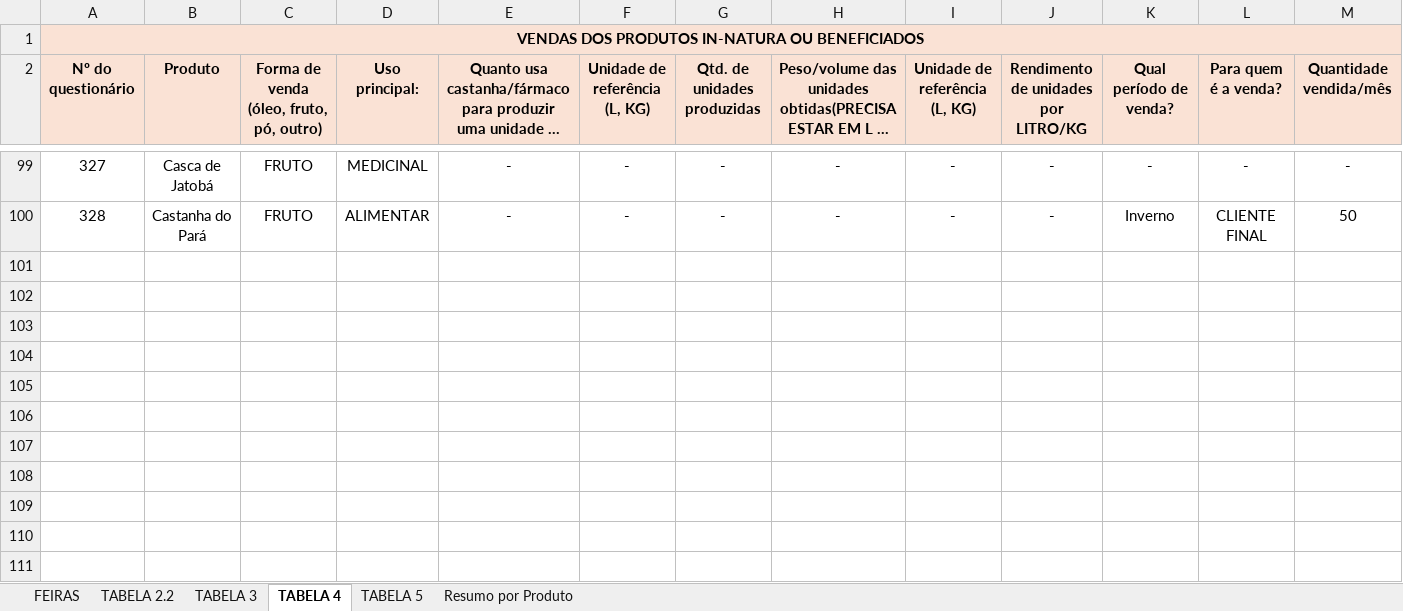
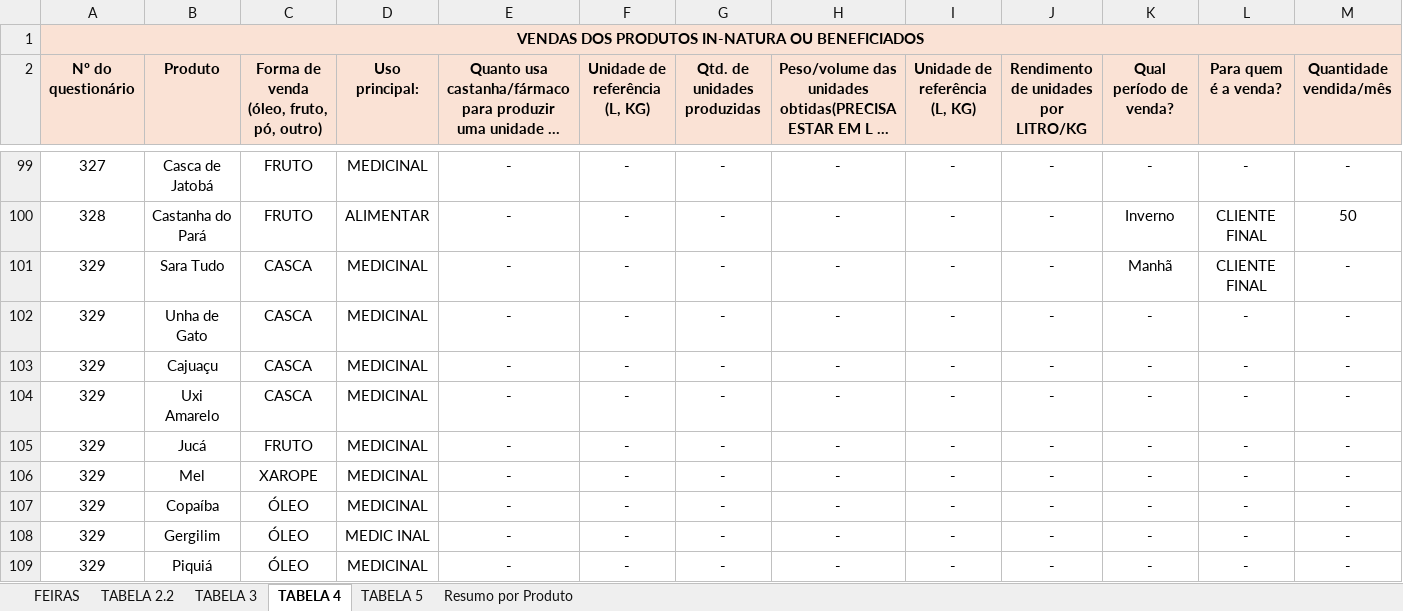
Before and after one commit to sbdiversidade/formularios-contas-alphas, an Excel workbook: questionarios-feiras.xlsx, sheet TABELA 4, drawn as a sheet; only a part is shown, gaps mark what is left out; long unchanged cells end in …; values as stored, in another font and other column widths than the file's, no borders; rows hold the shown columns only; the diff names each change by its address in the sheet, - before the commit and + after, or states it on an @@ line.

```diff
--- a/questionarios-feiras.xlsx (sheet TABELA 4)
+++ b/questionarios-feiras.xlsx (sheet TABELA 4)
+row 101: 329 | Sara Tudo | CASCA | MEDICINAL | - | - | - | - | - | - | Manhã | CLIENTE FINAL | -
+row 102: 329 | Unha de Gato | CASCA | MEDICINAL | - | - | - | - | - | - | - | - | -
+row 103: 329 | Cajuaçu | CASCA | MEDICINAL | - | - | - | - | - | - | - | - | -
+row 104: 329 | Uxi Amarelo | CASCA | MEDICINAL | - | - | - | - | - | - | - | - | -
+row 105: 329 | Jucá | FRUTO | MEDICINAL | - | - | - | - | - | - | - | - | -
+row 106: 329 | Mel | XAROPE | MEDICINAL | - | - | - | - | - | - | - | - | -
+row 107: 329 | Copaíba | ÓLEO | MEDICINAL | - | - | - | - | - | - | - | - | -
+row 108: 329 | Gergilim | ÓLEO | MEDIC INAL | - | - | - | - | - | - | - | - | -
+row 109: 329 | Piquiá | ÓLEO | MEDICINAL | - | - | - | - | - | - | - | - | -
```
Also changed, not shown: sheet TABELA 3, sheet TABELA 2.2, sheet Resumo por Produto, sheet TABELA 5, sheet FEIRAS, formulas that keep their value, 1 other file.
